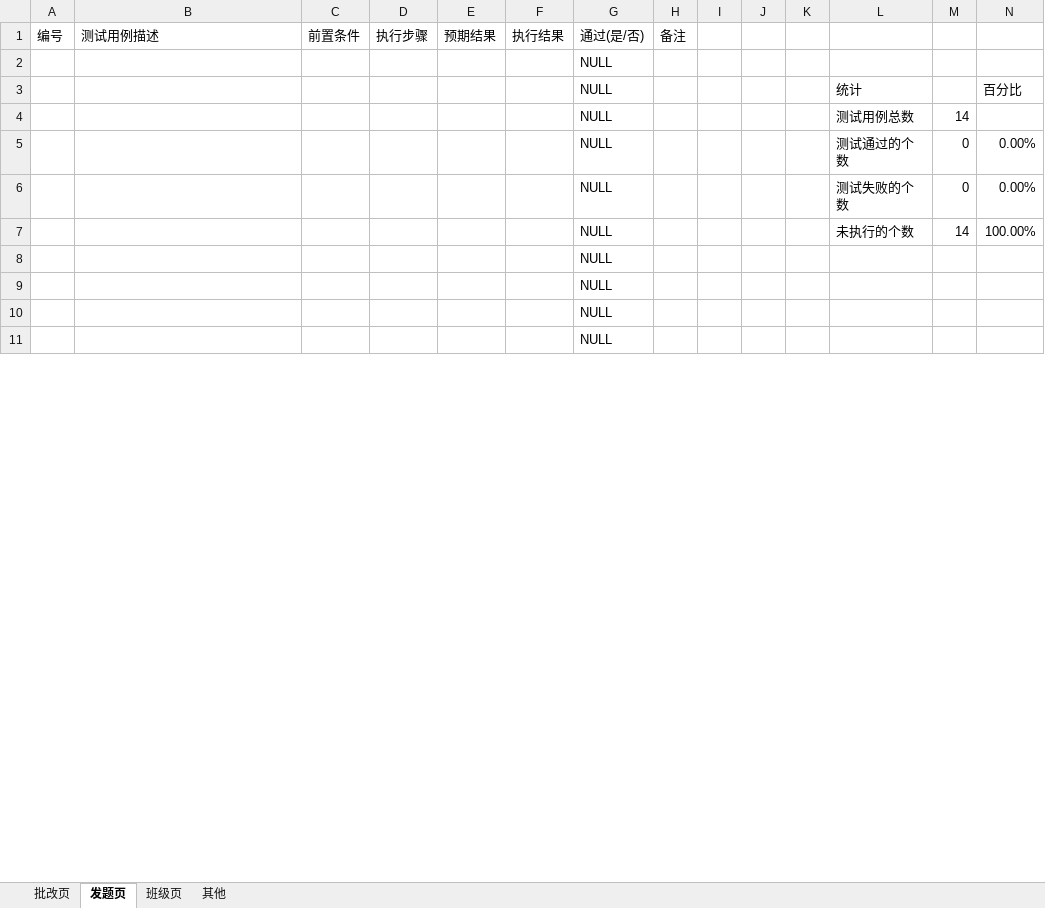
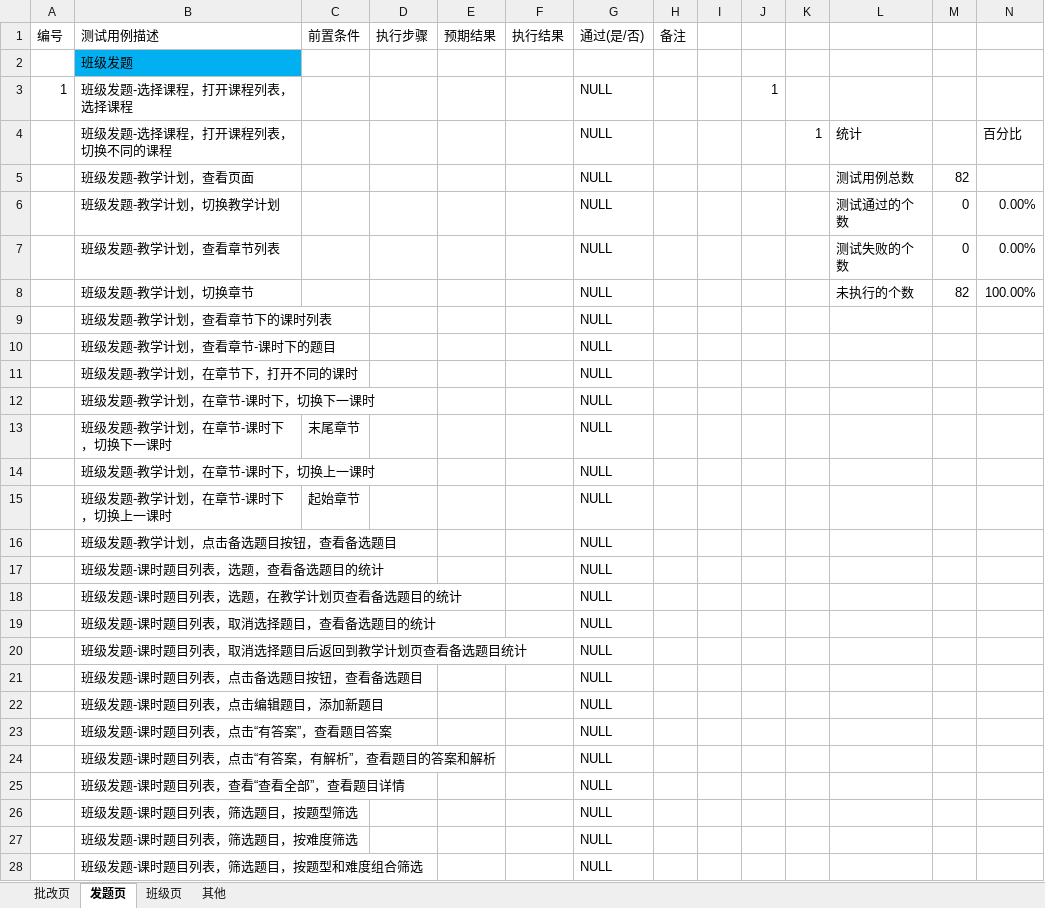
Before and after one commit to jinzhouluo/Script, an Excel workbook: ZYJ-Client TestCase/作业家老师端v2.4.5.2.xlsx, sheet 发题页, drawn as a sheet; only a part is shown; values as stored, in another font and other column widths than the file's, no borders; conditional formats not drawn; removed rows and columns are numbered as before the commit, all else as after; the diff covers the shown part only; the diff names each change by its address in the sheet, - before the commit and + after, or states it on an @@ line.

Commit message:
作业家老师端-班级页面测试用例更新

```diff
--- a/ZYJ-Client TestCase/作业家老师端v2.4.5.2.xlsx (sheet 发题页)
+++ b/ZYJ-Client TestCase/作业家老师端v2.4.5.2.xlsx (sheet 发题页)
-row 2:  |  |  |  |  |  | NULL
+row 2:  | 班级发题
+row 3: 1 | 班级发题-选择课程，打开课程列表，选择课程 |  |  |  |  | NULL |  |  | 1
-B4 (测试用例描述): (empty)
+B4 (测试用例描述): 班级发题-选择课程，打开课程列表，切换不同的课程
-K4: (empty)
+K4: 1
-B5 (测试用例描述): (empty)
+B5 (测试用例描述): 班级发题-教学计划，查看页面
-M5: 14
+M5: 82
-B6 (测试用例描述): (empty)
+B6 (测试用例描述): 班级发题-教学计划，切换教学计划
-B7 (测试用例描述): (empty)
+B7 (测试用例描述): 班级发题-教学计划，查看章节列表
-B8 (测试用例描述): (empty)
+B8 (测试用例描述): 班级发题-教学计划，切换章节
-M8: 14
+M8: 82
-B9 (测试用例描述): (empty)
+B9 (测试用例描述): 班级发题-教学计划，查看章节下的课时列表
-B10 (测试用例描述): (empty)
+B10 (测试用例描述): 班级发题-教学计划，查看章节-课时下的题目
-B11 (测试用例描述): (empty)
+B11 (测试用例描述): 班级发题-教学计划，在章节下，打开不同的课时
-B12 (测试用例描述): (empty)
+B12 (测试用例描述): 班级发题-教学计划，在章节-课时下，切换下一课时
+row 13:  | 班级发题-教学计划，在章节-课时下，切换下一课时 | 末尾章节 |  |  |  | NULL
+row 14:  | 班级发题-教学计划，在章节-课时下，切换上一课时 |  |  |  |  | NULL
+row 15:  | 班级发题-教学计划，在章节-课时下，切换上一课时 | 起始章节 |  |  |  | NULL
+row 16:  | 班级发题-教学计划，点击备选题目按钮，查看备选题目 |  |  |  |  | NULL
+row 17:  | 班级发题-课时题目列表，选题，查看备选题目的统计 |  |  |  |  | NULL
+row 18:  | 班级发题-课时题目列表，选题，在教学计划页查看备选题目的统计 |  |  |  |  | NULL
+row 19:  | 班级发题-课时题目列表，取消选择题目，查看备选题目的统计 |  |  |  |  | NULL
+row 20:  | 班级发题-课时题目列表，取消选择题目后返回到教学计划页查看备选题目统计 |  |  |  |  | NULL
+row 21:  | 班级发题-课时题目列表，点击备选题目按钮，查看备选题目 |  |  |  |  | NULL
+row 22:  | 班级发题-课时题目列表，点击编辑题目，添加新题目 |  |  |  |  | NULL
+row 23:  | 班级发题-课时题目列表，点击“有答案”，查看题目答案 |  |  |  |  | NULL
+row 24:  | 班级发题-课时题目列表，点击“有答案，有解析”，查看题目的答案和解析 |  |  |  |  | NULL
+row 25:  | 班级发题-课时题目列表，查看“查看全部”，查看题目详情 |  |  |  |  | NULL
+row 26:  | 班级发题-课时题目列表，筛选题目，按题型筛选 |  |  |  |  | NULL
+row 27:  | 班级发题-课时题目列表，筛选题目，按难度筛选 |  |  |  |  | NULL
+row 28:  | 班级发题-课时题目列表，筛选题目，按题型和难度组合筛选 |  |  |  |  | NULL
```
Also changed, not shown: 101 added rows and 4 edited cells elsewhere in this sheet, sheet 批改页.
